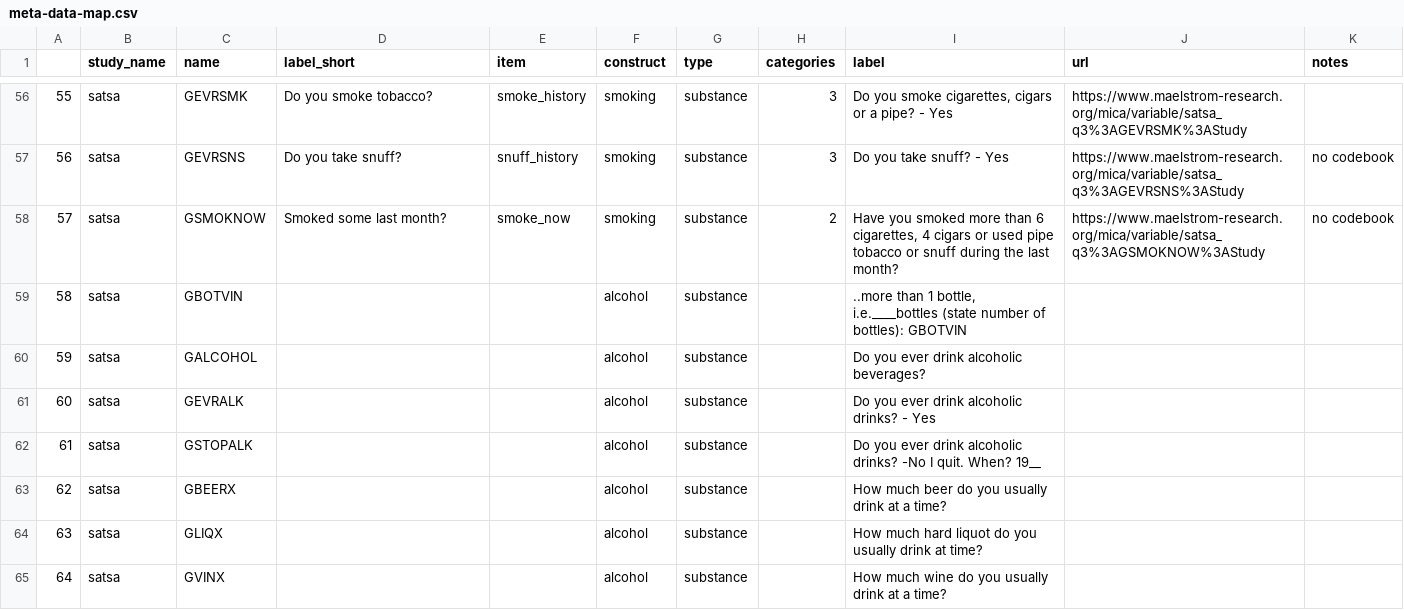
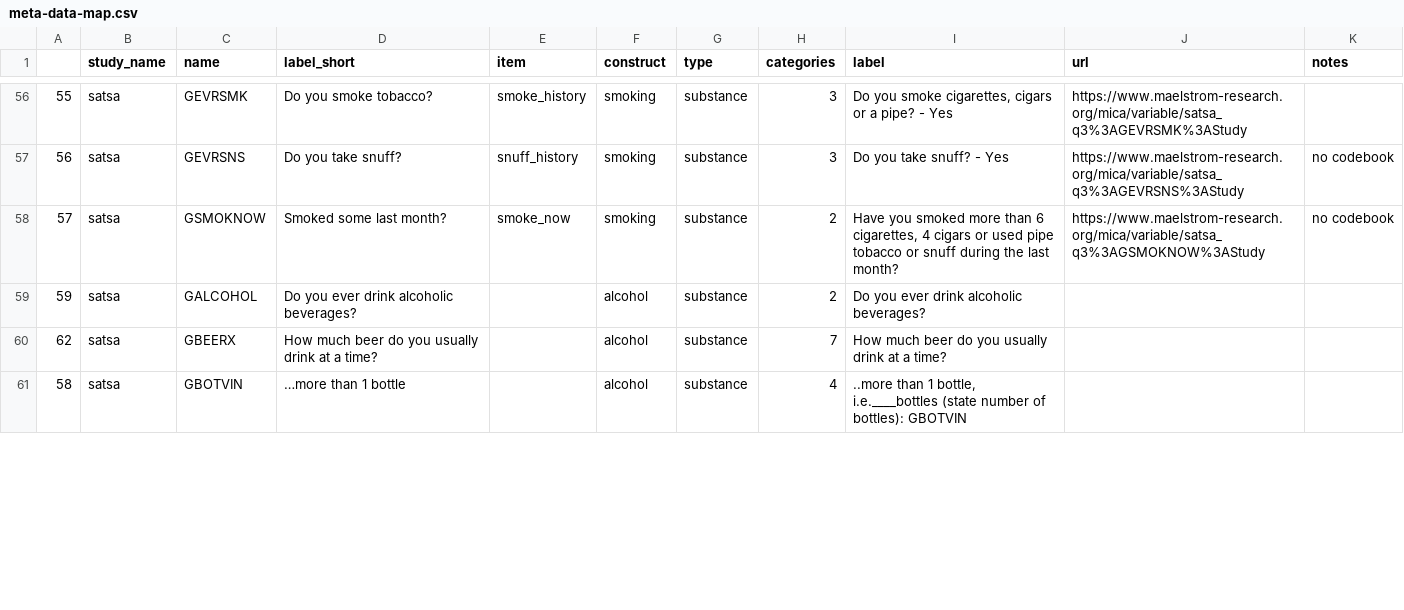
Before and after one commit to IALSA/ialsa-2016-groningen, a CSV file: data/meta/meta-data-map.csv, drawn as a sheet; only a part is shown, gaps mark what is left out; removed rows and columns are numbered as before the commit, all else as after; the diff covers the shown part only; the diff names each change by its address in the sheet, - before the commit and + after, or states it on an @@ line.

Commit message:
dump add alcohol

```diff
--- a/data/meta/meta-data-map.csv
+++ b/data/meta/meta-data-map.csv
-row 59: 58 | satsa | GBOTVIN |  |  | alcohol | substance |  | ..more than 1 bottle, i.e.____bottles (state number of bottles): GBOTVIN
-D59 (label_short): (empty)
+D59 (label_short): Do you ever drink alcoholic beverages?
-H59 (categories): (empty)
+H59 (categories): 2
-row 61: 60 | satsa | GEVRALK |  |  | alcohol | substance |  | Do you ever drink alcoholic drinks? - Yes
-row 62: 61 | satsa | GSTOPALK |  |  | alcohol | substance |  | Do you ever drink alcoholic drinks? -No I quit. When? 19__
-D60 (label_short): (empty)
+D60 (label_short): How much beer do you usually drink at a time?
-H60 (categories): (empty)
+H60 (categories): 7
-row 64: 63 | satsa | GLIQX |  |  | alcohol | substance |  | How much hard liquot do you usually drink at time?
-row 65: 64 | satsa | GVINX |  |  | alcohol | substance |  | How much wine do you usually drink at a time?
+row 61: 58 | satsa | GBOTVIN | …more than 1 bottle |  | alcohol | substance | 4 | ..more than 1 bottle, i.e.____bottles (state number of bottles): GBOTVIN
```
Also changed, not shown: 8 added rows, 4 removed rows and 25 edited cells elsewhere in this file, 33 other files.
